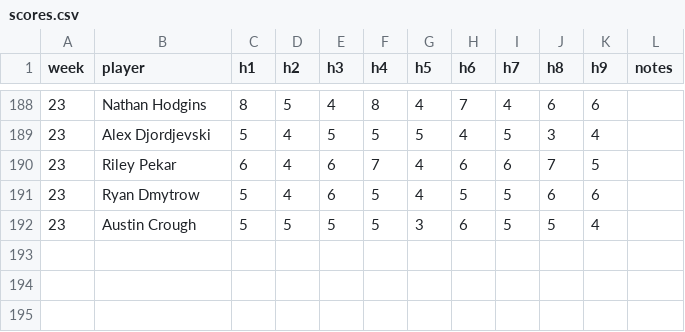
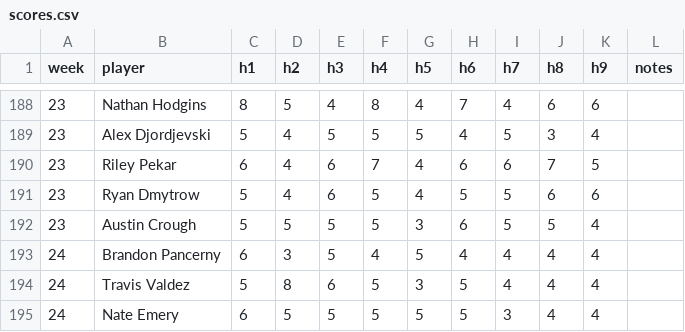
Before and after one commit to valdezt/dominion-golf-league, a CSV file: data/scores.csv, drawn as a sheet; only a part is shown, gaps mark what is left out; the diff names each change by its address in the sheet, - before the commit and + after, or states it on an @@ line.

Commit message:
Update scores.csv

```diff
--- a/data/scores.csv
+++ b/data/scores.csv
+row 193: 24 | Brandon Pancerny | 6 | 3 | 5 | 4 | 5 | 4 | 4 | 4 | 4
+row 194: 24 | Travis Valdez | 5 | 8 | 6 | 5 | 3 | 5 | 4 | 4 | 4
+row 195: 24 | Nate Emery | 6 | 5 | 5 | 5 | 5 | 5 | 3 | 4 | 4
```
